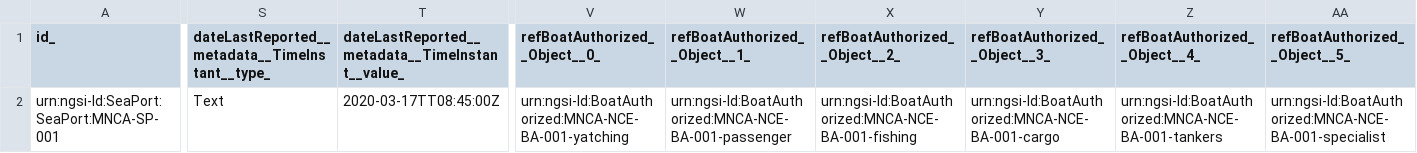
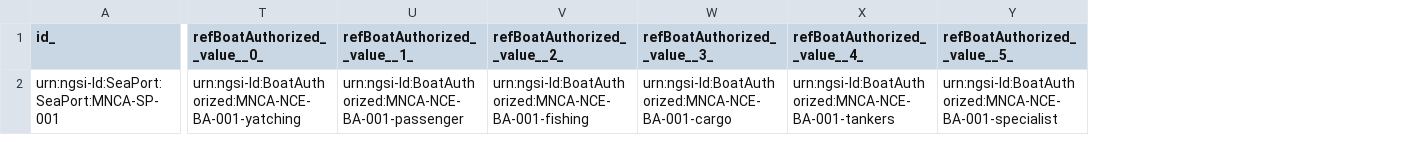
Before and after one commit to smart-data-models/dataModel.Ports, a CSV file: SeaportFacilities/examples/example-normalized.json.csv, drawn as a sheet; only a part is shown, gaps mark what is left out; removed rows and columns are numbered as before the commit, all else as after; the diff covers the shown part only; the diff names each change by its address in the sheet, - before the commit and + after, or states it on an @@ line.

```diff
--- a/SeaportFacilities/examples/example-normalized.json.csv
+++ b/SeaportFacilities/examples/example-normalized.json.csv
-column S, rows 1-2: dateLastReported__metadata__TimeInstant__type_ | Text
-column T, rows 1-2: dateLastReported__metadata__TimeInstant__value_ | 2020-03-17TT08:45:00Z
-T1: refBoatAuthorized__Object__0_
+T1: refBoatAuthorized__value__0_
-U1: refBoatAuthorized__Object__1_
+U1: refBoatAuthorized__value__1_
-V1: refBoatAuthorized__Object__2_
+V1: refBoatAuthorized__value__2_
-W1: refBoatAuthorized__Object__3_
+W1: refBoatAuthorized__value__3_
-X1: refBoatAuthorized__Object__4_
+X1: refBoatAuthorized__value__4_
-Y1: refBoatAuthorized__Object__5_
+Y1: refBoatAuthorized__value__5_
```
Also changed, not shown: 66 edited cells elsewhere in this file.
